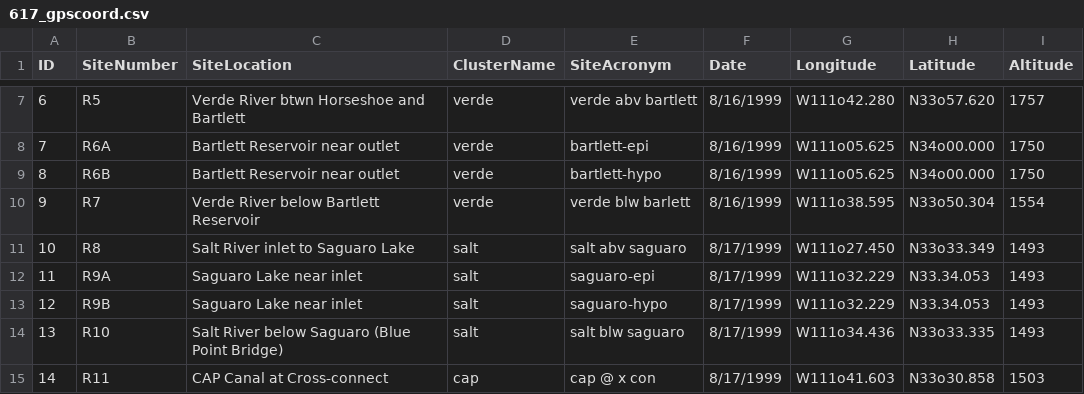
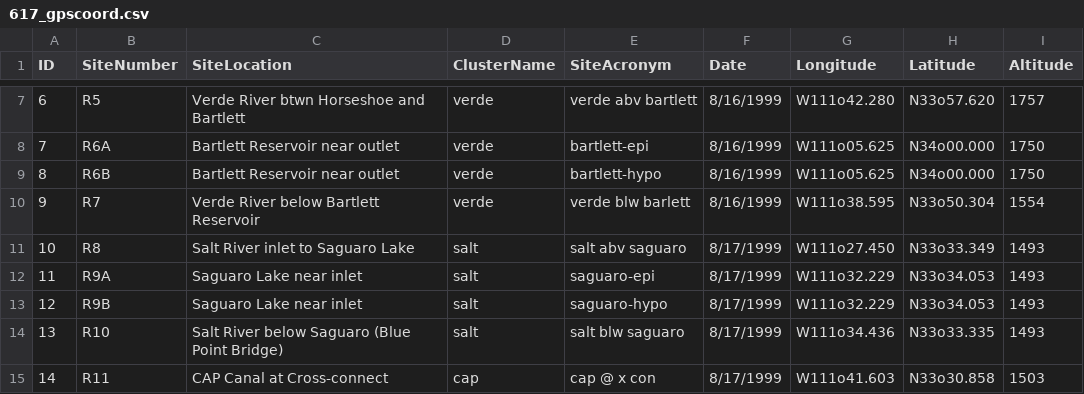
Before and after one commit to kkemmitt/Canal-WQ, a CSV file: data/617_gpscoord.csv, drawn as a sheet; only a part is shown, gaps mark what is left out.

```diff
--- a/data/617_gpscoord.csv
+++ b/data/617_gpscoord.csv
@@ -11,4 +11,4 @@ ID,SiteNumber,SiteLocation,ClusterName,SiteAcronym,Date,Longitude,Latitude,Altit
 10,R8,Salt River inlet to Saguaro Lake,salt,salt abv saguaro,8/17/1999,W111o27.450,N33o33.349,1493
-11,R9A,Saguaro Lake near inlet,salt,saguaro-epi,8/17/1999,W111o32.229,N33.34.053,1493
-12,R9B,Saguaro Lake near inlet,salt,saguaro-hypo,8/17/1999,W111o32.229,N33.34.053,1493
+11,R9A,Saguaro Lake near inlet,salt,saguaro-epi,8/17/1999,W111o32.229,N33o34.053,1493
+12,R9B,Saguaro Lake near inlet,salt,saguaro-hypo,8/17/1999,W111o32.229,N33o34.053,1493
 13,R10,Salt River below Saguaro (Blue Point Bridge),salt,salt blw saguaro,8/17/1999,W111o34.436,N33o33.335,1493
```
Also changed, not shown: data/quarterlyLakeSampling.csv, 12 other files.
